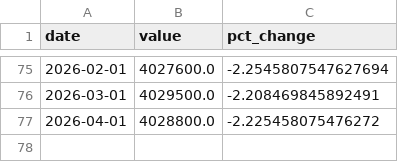
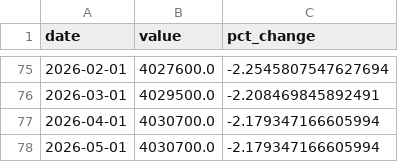
Before and after one commit to mjwalther/BACEI_Dashboard, a CSV file: docs/data_build/csv/bay_area_payroll.csv, drawn as a sheet; only a part is shown, gaps mark what is left out.

```diff
--- a/docs/data_build/csv/bay_area_payroll.csv
+++ b/docs/data_build/csv/bay_area_payroll.csv
@@ -76,2 +76,3 @@ date,value,pct_change
 2026-03-01,4029500.0,-2.208469845892491
-2026-04-01,4028800.0,-2.225458075476272
+2026-04-01,4030700.0,-2.179347166605994
+2026-05-01,4030700.0,-2.179347166605994
```
Also changed, not shown: docs/data_build/csv/industry_job_recovery.csv, docs/data_build/csv/metros_office_sector_employment.csv, 11 other files.
